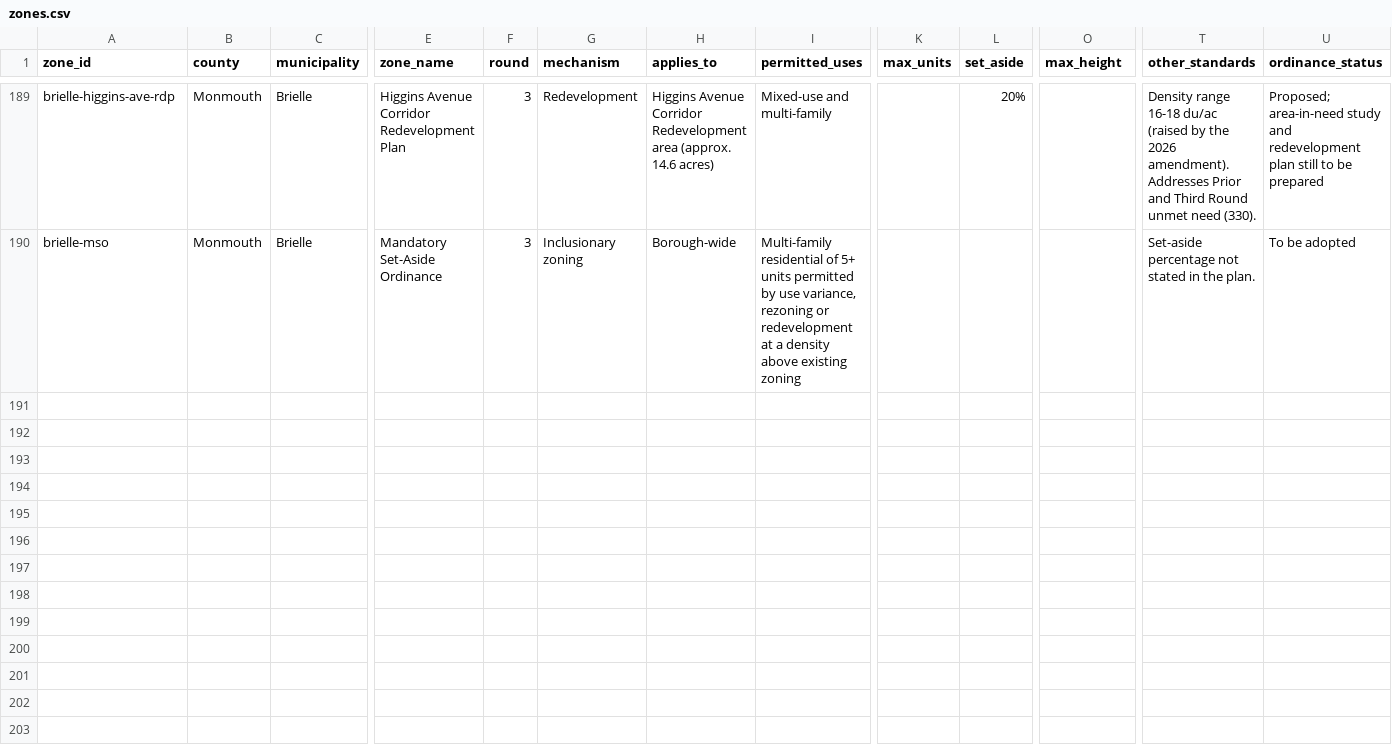
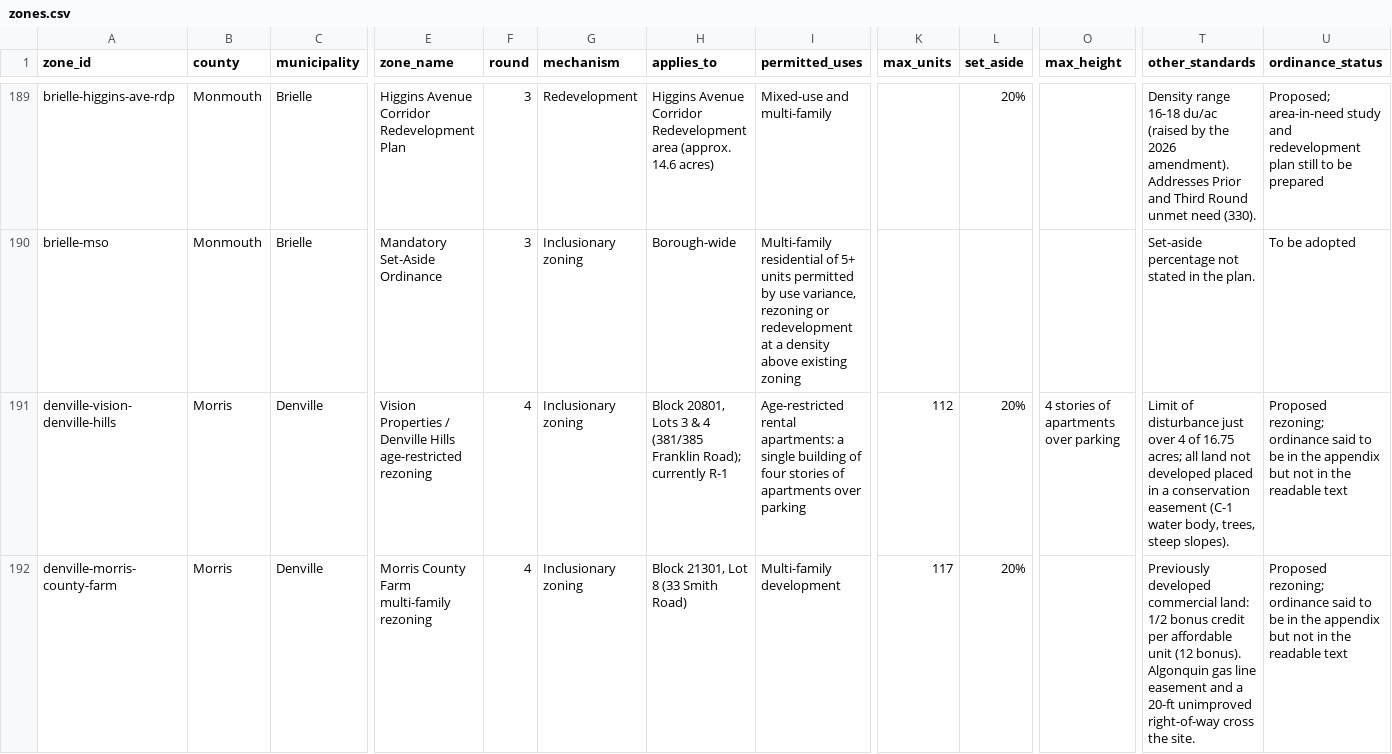
Before and after one commit to nickrogers280-coder/nj-round4-map, a CSV file: data/zones.csv, drawn as a sheet; only a part is shown, gaps mark what is left out; rows hold the shown columns only; the diff covers the shown part only; the diff names each change by its address in the sheet, - before the commit and + after, or states it on an @@ line.

```diff
--- a/data/zones.csv
+++ b/data/zones.csv
+row 191: denville-vision-denville-hills | Morris | Denville | Vision Properties / Denville Hills age-restricted rezoning | 4 | Inclusionary zoning | Block 20801, Lots 3 & 4 (381/385 Franklin Road); currently R-1 | Age-restricted rental apartments: a single building of four stories of apartments over parking | 112 | 20% | 4 stories of apartments over parking | Limit of disturbance just over 4 of 16.75 acres; all land not developed placed in a conservation easement (C-1 water body, trees, steep slopes). | Proposed rezoning; ordinance said to be in the appendix but not in the readable text
+row 192: denville-morris-county-farm | Morris | Denville | Morris County Farm multi-family rezoning | 4 | Inclusionary zoning | Block 21301, Lot 8 (33 Smith Road) | Multi-family development | 117 | 20% |  | Previously developed commercial land: 1/2 bonus credit per affordable unit (12 bonus). Algonquin gas line easement and a 20-ft unimproved right-of-way cross the site. | Proposed rezoning; ordinance said to be in the appendix but not in the readable text
```
Also changed, not shown: 5 added rows elsewhere in this file, data/extraction_log.csv, 1 other file.
